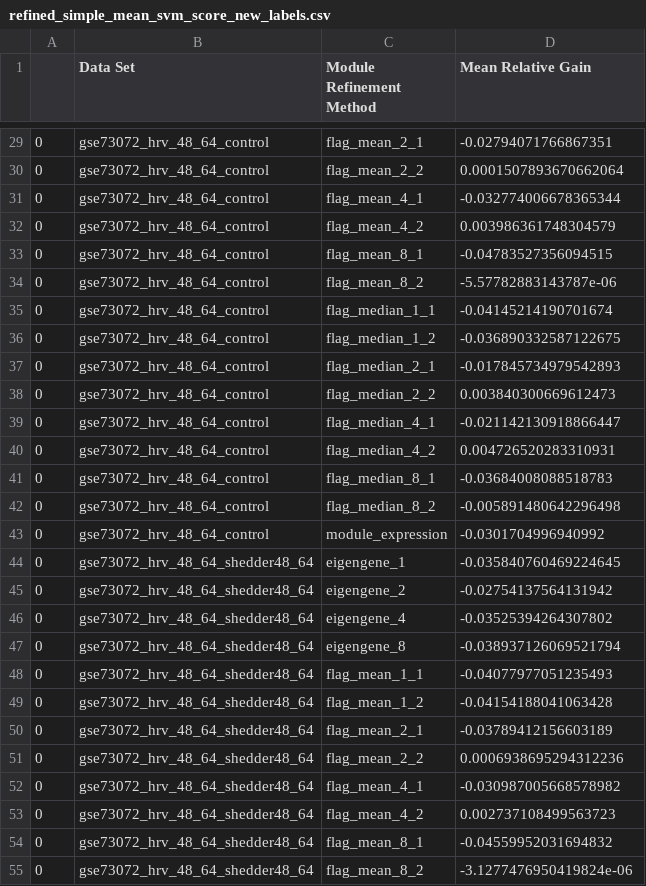
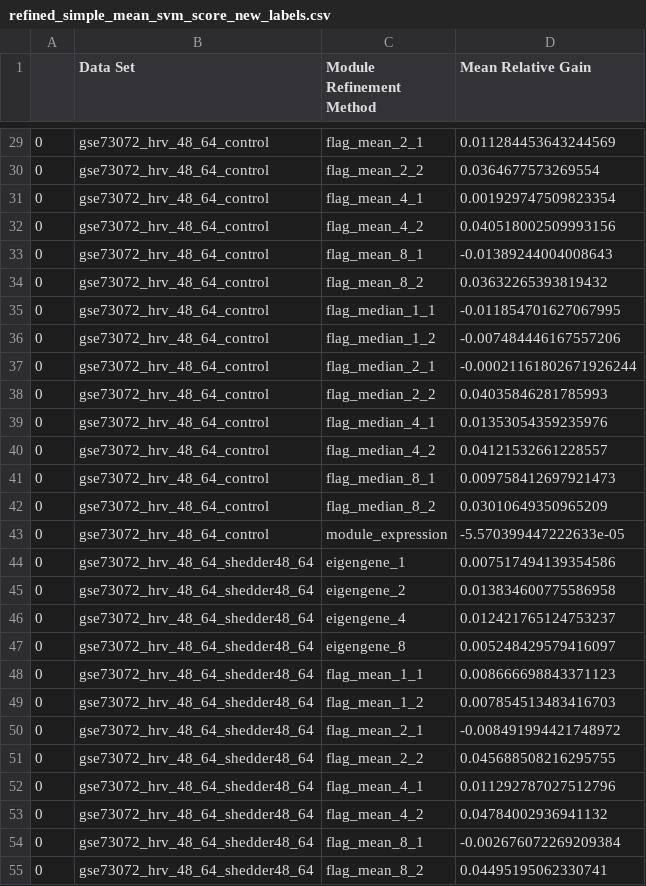
Before and after one commit to nmank/ModuleRefinement, a CSV file: experiments/results/refined_simple_mean_svm_score_new_labels.csv, drawn as a sheet; only a part is shown, gaps mark what is left out; the diff covers the shown part only.

```diff
--- a/experiments/results/refined_simple_mean_svm_score_new_labels.csv
+++ b/experiments/results/refined_simple_mean_svm_score_new_labels.csv
@@ -29,27 +29,27 @@
-0,gse73072_hrv_48_64_control,flag_mean_2_1,-0.02794071766867351
-0,gse73072_hrv_48_64_control,flag_mean_2_2,0.0001507893670662064
-0,gse73072_hrv_48_64_control,flag_mean_4_1,-0.032774006678365344
-0,gse73072_hrv_48_64_control,flag_mean_4_2,0.003986361748304579
-0,gse73072_hrv_48_64_control,flag_mean_8_1,-0.04783527356094515
-0,gse73072_hrv_48_64_control,flag_mean_8_2,-5.57782883143787e-06
-0,gse73072_hrv_48_64_control,flag_median_1_1,-0.04145214190701674
-0,gse73072_hrv_48_64_control,flag_median_1_2,-0.036890332587122675
-0,gse73072_hrv_48_64_control,flag_median_2_1,-0.017845734979542893
-0,gse73072_hrv_48_64_control,flag_median_2_2,0.003840300669612473
-0,gse73072_hrv_48_64_control,flag_median_4_1,-0.021142130918866447
-0,gse73072_hrv_48_64_control,flag_median_4_2,0.004726520283310931
-0,gse73072_hrv_48_64_control,flag_median_8_1,-0.03684008088518783
-0,gse73072_hrv_48_64_control,flag_median_8_2,-0.005891480642296498
-0,gse73072_hrv_48_64_control,module_expression,-0.0301704996940992
-0,gse73072_hrv_48_64_shedder48_64,eigengene_1,-0.035840760469224645
-0,gse73072_hrv_48_64_shedder48_64,eigengene_2,-0.02754137564131942
-0,gse73072_hrv_48_64_shedder48_64,eigengene_4,-0.03525394264307802
-0,gse73072_hrv_48_64_shedder48_64,eigengene_8,-0.038937126069521794
-0,gse73072_hrv_48_64_shedder48_64,flag_mean_1_1,-0.04077977051235493
-0,gse73072_hrv_48_64_shedder48_64,flag_mean_1_2,-0.04154188041063428
-0,gse73072_hrv_48_64_shedder48_64,flag_mean_2_1,-0.03789412156603189
-0,gse73072_hrv_48_64_shedder48_64,flag_mean_2_2,0.0006938695294312236
-0,gse73072_hrv_48_64_shedder48_64,flag_mean_4_1,-0.030987005668578982
-0,gse73072_hrv_48_64_shedder48_64,flag_mean_4_2,0.002737108499563723
-0,gse73072_hrv_48_64_shedder48_64,flag_mean_8_1,-0.04559952031694832
-0,gse73072_hrv_48_64_shedder48_64,flag_mean_8_2,-3.1277476950419824e-06
+0,gse73072_hrv_48_64_control,flag_mean_2_1,0.011284453643244569
+0,gse73072_hrv_48_64_control,flag_mean_2_2,0.0364677573269554
+0,gse73072_hrv_48_64_control,flag_mean_4_1,0.001929747509823354
+0,gse73072_hrv_48_64_control,flag_mean_4_2,0.040518002509993156
+0,gse73072_hrv_48_64_control,flag_mean_8_1,-0.01389244004008643
+0,gse73072_hrv_48_64_control,flag_mean_8_2,0.03632265393819432
+0,gse73072_hrv_48_64_control,flag_median_1_1,-0.011854701627067995
+0,gse73072_hrv_48_64_control,flag_median_1_2,-0.007484446167557206
+0,gse73072_hrv_48_64_control,flag_median_2_1,-0.00021161802671926244
+0,gse73072_hrv_48_64_control,flag_median_2_2,0.04035846281785993
+0,gse73072_hrv_48_64_control,flag_median_4_1,0.01353054359235976
+0,gse73072_hrv_48_64_control,flag_median_4_2,0.04121532661228557
+0,gse73072_hrv_48_64_control,flag_median_8_1,0.009758412697921473
+0,gse73072_hrv_48_64_control,flag_median_8_2,0.03010649350965209
+0,gse73072_hrv_48_64_control,module_expression,-5.570399447222633e-05
+0,gse73072_hrv_48_64_shedder48_64,eigengene_1,0.007517494139354586
+0,gse73072_hrv_48_64_shedder48_64,eigengene_2,0.013834600775586958
+0,gse73072_hrv_48_64_shedder48_64,eigengene_4,0.012421765124753237
+0,gse73072_hrv_48_64_shedder48_64,eigengene_8,0.005248429579416097
+0,gse73072_hrv_48_64_shedder48_64,flag_mean_1_1,0.008666698843371123
+0,gse73072_hrv_48_64_shedder48_64,flag_mean_1_2,0.007854513483416703
+0,gse73072_hrv_48_64_shedder48_64,flag_mean_2_1,-0.008491994421748972
+0,gse73072_hrv_48_64_shedder48_64,flag_mean_2_2,0.045688508216295755
+0,gse73072_hrv_48_64_shedder48_64,flag_mean_4_1,0.011292787027512796
+0,gse73072_hrv_48_64_shedder48_64,flag_mean_4_2,0.04784002936941132
+0,gse73072_hrv_48_64_shedder48_64,flag_mean_8_1,-0.002676072269209384
+0,gse73072_hrv_48_64_shedder48_64,flag_mean_8_2,0.04495195062330741
```
Also changed, not shown: 94 edited cells elsewhere in this file, 6 other files.
